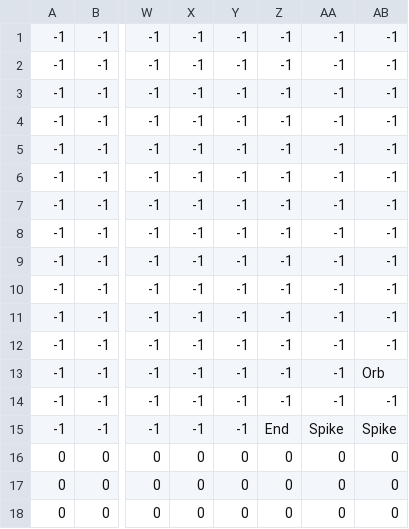
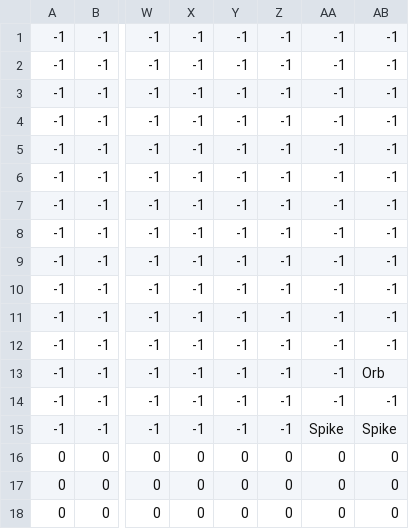
Before and after one commit to non-existentxd/geometry_dash, a CSV file: level_2.csv, drawn as a sheet; only a part is shown, gaps mark what is left out; the diff names each change by its address in the sheet, - before the commit and + after, or states it on an @@ line.

Commit message:
fixed end in the second level, now ready to submit

```diff
--- a/level_2.csv
+++ b/level_2.csv
-Z15: End
+Z15: -1
```
